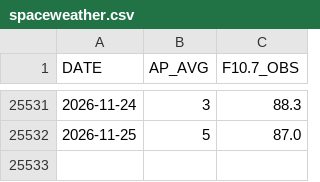
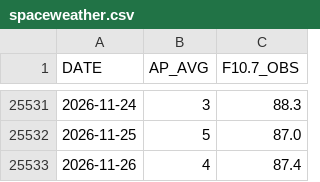
Before and after one commit to iqpslover-byte/Get_TLE, a CSV file: data/spaceweather.csv, drawn as a sheet; only a part is shown, gaps mark what is left out; the diff names each change by its address in the sheet, - before the commit and + after, or states it on an @@ line.

```diff
--- a/data/spaceweather.csv
+++ b/data/spaceweather.csv
+row 25533: 2026-11-26 | 4 | 87.4
```
Also changed, not shown: 4 other files.
